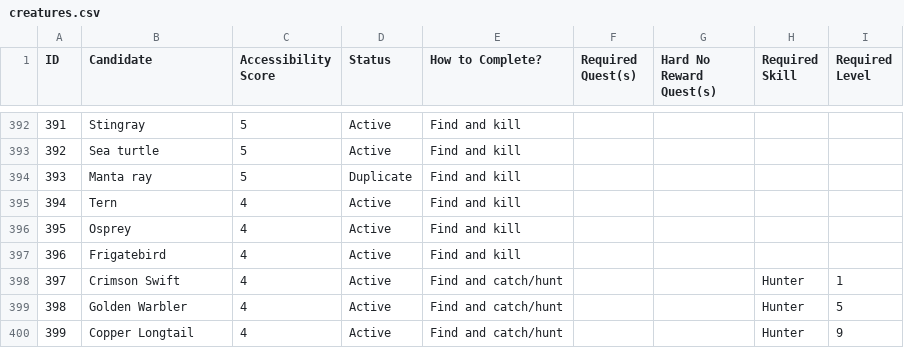
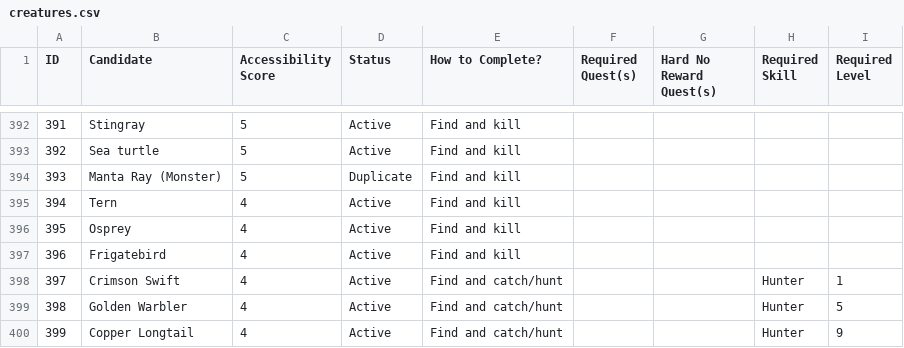
Before and after one commit to GChappo7/zoologist, a CSV file: data/creatures.csv, drawn as a sheet; only a part is shown, gaps mark what is left out.

Commit message:
Clarify Sailing Manta Ray as monster

```diff
--- a/data/creatures.csv
+++ b/data/creatures.csv
@@ -393,3 +393,3 @@ ID,Candidate,Accessibility Score,Status,How to Complete?,Required Quest(s),Hard
 "392","Sea turtle","5","Active","Find and kill","","","",""
-"393","Manta ray","5","Duplicate","Find and kill","","","",""
+"393","Manta Ray (Monster)","5","Duplicate","Find and kill","","","",""
 "394","Tern","4","Active","Find and kill","","","",""
```
